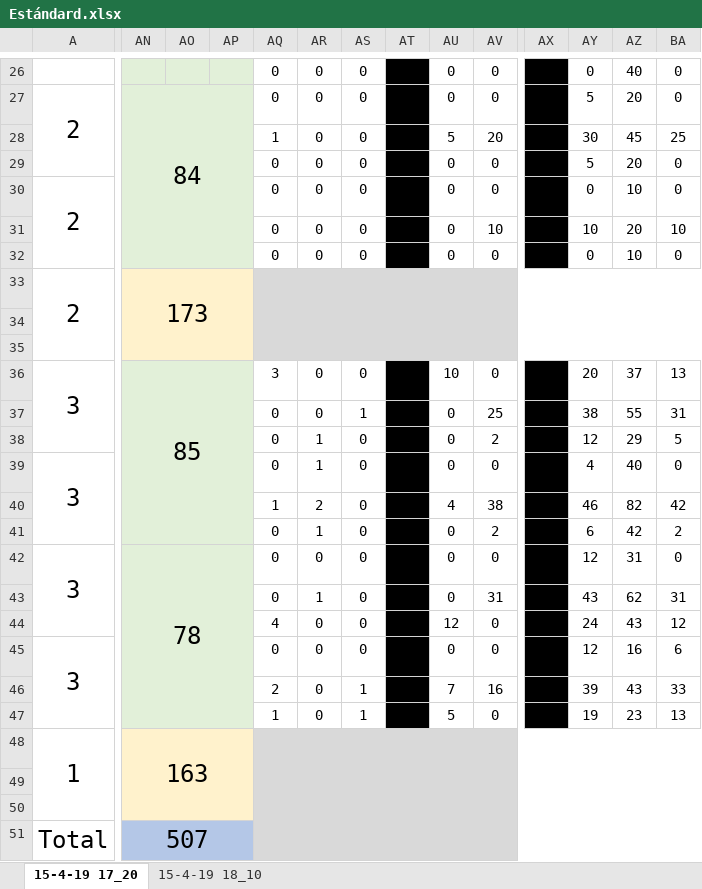
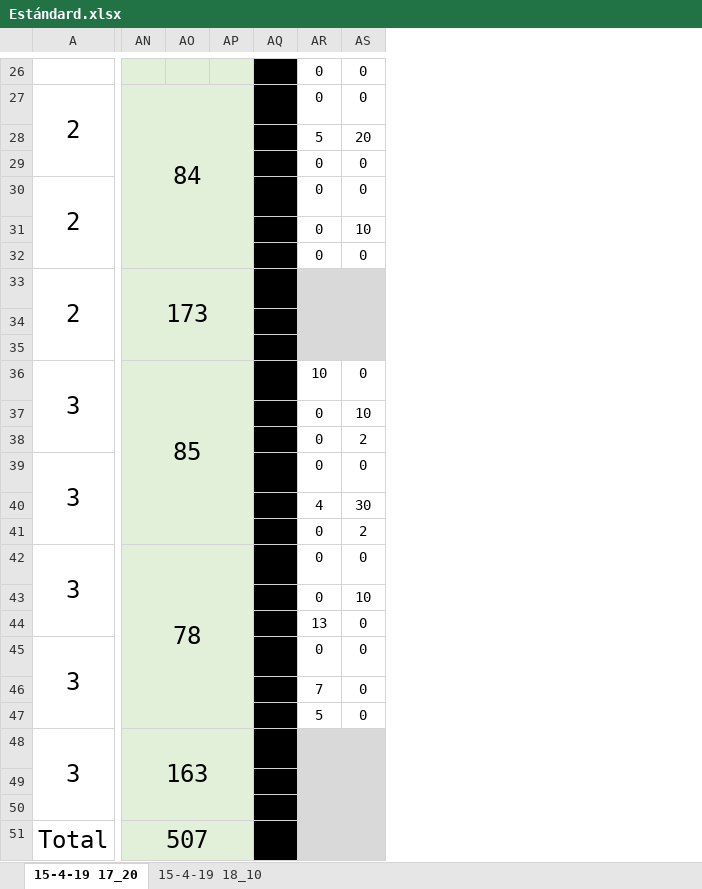
Before and after one commit to ixavy/tir, an Excel workbook: Tiro/Estándard.xlsx, sheet 15-4-19 17_20, drawn as a sheet; only a part is shown, gaps mark what is left out; values as stored, in another font and other column widths than the file's, no borders; conditional formats not drawn; removed rows and columns are numbered as before the commit, all else as after; the diff covers the shown part only; the diff names each change by its address in the sheet, - before the commit and + after, or states it on an @@ line.

```diff
--- a/Tiro/Estándard.xlsx (sheet 15-4-19 17_20)
+++ b/Tiro/Estándard.xlsx (sheet 15-4-19 17_20)
-column AQ, rows 26-47: 0 | 0 | 1 | 0 | 0 | 0 | 0 |  |  |  | 3 | 0 | 0 | 0 | 1 | 0 | 0 | 0 | 4 | 0 | 2 | 1
-column AR, rows 26-47: 0 | 0 | 0 | 0 | 0 | 0 | 0 |  |  |  | 0 | 0 | 1 | 1 | 2 | 1 | 0 | 1 | 0 | 0 | 0 | 0
-column AS, rows 26-47: 0 | 0 | 0 | 0 | 0 | 0 | 0 |  |  |  | 0 | 1 | 0 | 0 | 0 | 0 | 0 | 0 | 0 | 0 | 1 | 1
@@ column AX hidden, empty @@
@@ column AY hidden, rows 26-47: 0 | 5 | 30 | 5 | 0 | 10 | 0 |  |  |  | 20 | 38 | 12 | 4 | 46 | 6 | 12 | 43 | 24 | 12 | 39 | 19 @@
@@ column AZ hidden, rows 26-47: 40 | 20 | 45 | 20 | 10 | 20 | 10 |  |  |  | 37 | 55 | 29 | 40 | 82 | 42 | 31 | 62 | 43 | 16 | 43 | 23 @@
@@ column BA hidden, rows 26-47: 0 | 0 | 25 | 0 | 0 | 10 | 0 |  |  |  | 13 | 31 | 5 | 0 | 42 | 2 | 0 | 31 | 12 | 6 | 33 | 13 @@
-AN33:AP35 fill: #FFF2CC
+AN33:AP35 fill: #E2F0D9
-AQ33:AQ35 fill: #D9D9D9
+AQ33:AQ35 fill: #000000
+AR33:CM35 merged
-AS37: 25
+AS37: 10
-AS40: 38
+AS40: 30
-AS43: 31
+AS43: 10
-AR44: 12
+AR44: 13
-AS46: 16
+AS46: 0
-A48: 1
+A48: 3
-AN48:AP50 fill: #FFF2CC
+AN48:AP50 fill: #E2F0D9
-AQ48:AQ51 fill: #D9D9D9
+AQ48:AQ51 fill: #000000
+AR48:CM51 merged
-AN51:AP51 fill: #B4C7E7
+AN51:AP51 fill: #E2F0D9
```
Also changed, not shown: 6 edited cells, cell formats and merged cells elsewhere in this sheet, sheet 15-4-19 18_10, hidden cells, Tiro/9mm.xlsx, Tiro/Tiro v-3.0.xlsx.
